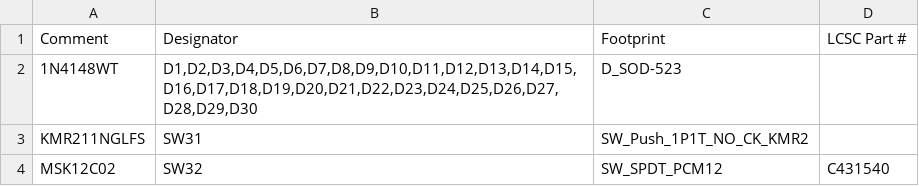
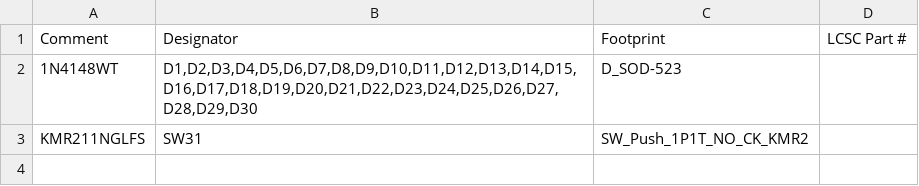
Before and after one commit to blablabananarama/sage, a CSV file: hardware/pcb/fab/left/bayleaf-left-jlc-bom.csv, drawn as a sheet.

```diff
--- a/hardware/pcb/fab/left/bayleaf-left-jlc-bom.csv
+++ b/hardware/pcb/fab/left/bayleaf-left-jlc-bom.csv
@@ -3,2 +3 @@ Comment,Designator,Footprint,LCSC Part #
 KMR211NGLFS,SW31,SW_Push_1P1T_NO_CK_KMR2,
-MSK12C02,SW32,SW_SPDT_PCM12,C431540
```
Also changed, not shown: docs/BOM.csv, hardware/pcb/fab/left/bayleaf-left-jlc-cpl.csv, 47 other files.
